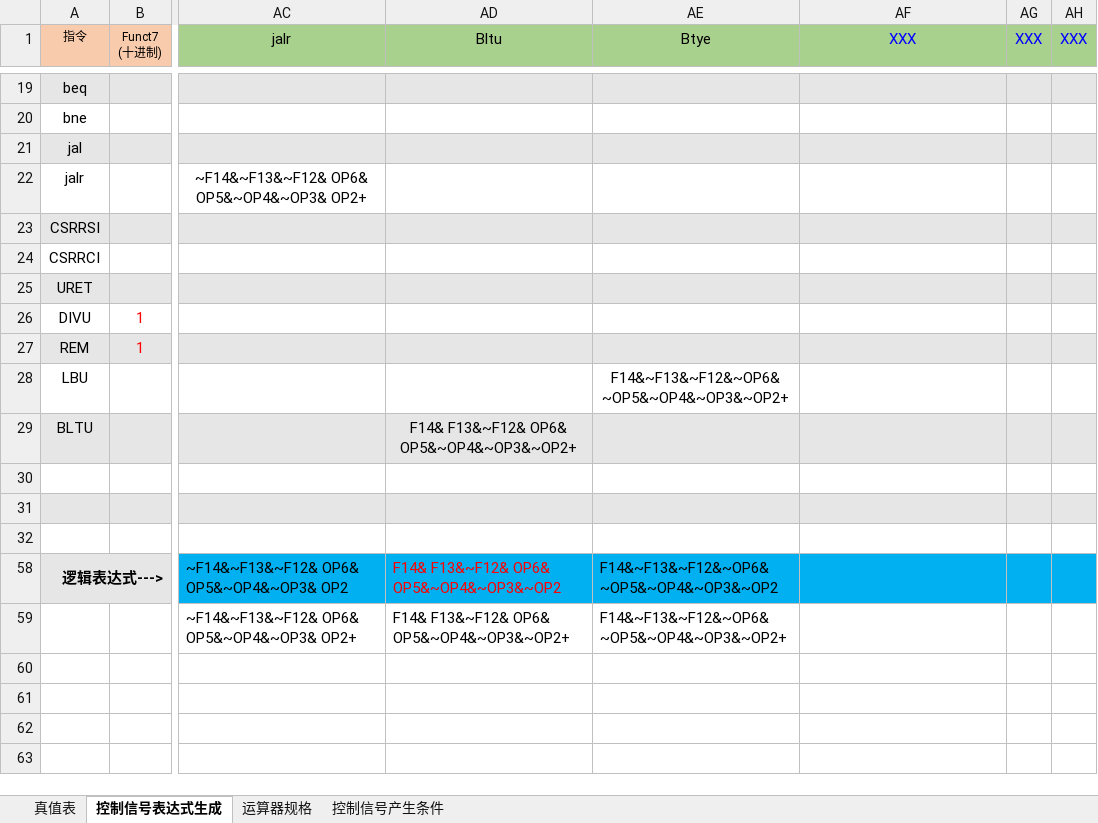
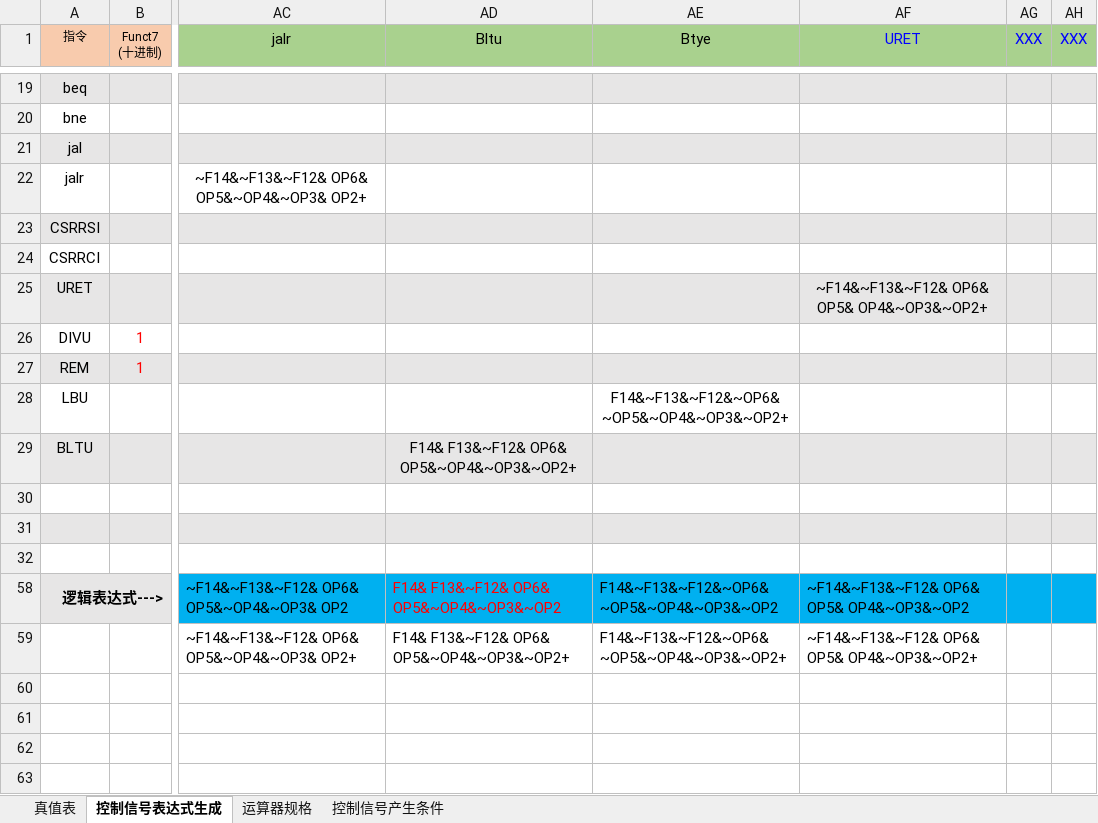
Before and after one commit to ekesaitingg/hust-riscv, an Excel workbook: 2022春硬件综合训练课设资料发布包/cpu21-riscv/RISC-V单周期硬布线控制器表达式自动生成（2022-1-24）.xlsx, sheet 控制信号表达式生成, drawn as a sheet; only a part is shown, gaps mark what is left out; values as stored, in another font and other column widths than the file's, no borders; charts and pictures and conditional formats not drawn; the diff names each change by its address in the sheet, - before the commit and + after, or states it on an @@ line.

```diff
--- a/2022春硬件综合训练课设资料发布包/cpu21-riscv/RISC-V单周期硬布线控制器表达式自动生成（2022-1-24）.xlsx (sheet 控制信号表达式生成)
+++ b/2022春硬件综合训练课设资料发布包/cpu21-riscv/RISC-V单周期硬布线控制器表达式自动生成（2022-1-24）.xlsx (sheet 控制信号表达式生成)
-AF1: XXX
+AF1: URET
-AF25 (URET): (empty)
+AF25 (URET): ~F14&~F13&~F12& OP6& OP5& OP4&~OP3&~OP2+
-AF58 (URET): (empty)
+AF58 (URET): ~F14&~F13&~F12& OP6& OP5& OP4&~OP3&~OP2
-AF59 (URET): (empty)
+AF59 (URET): ~F14&~F13&~F12& OP6& OP5& OP4&~OP3&~OP2+
```
Also changed, not shown: sheet 真值表, 2022春硬件综合训练课设资料发布包/cpu21-riscv/RISC-V指令码表(HUST).xlsx, 3 other files.
